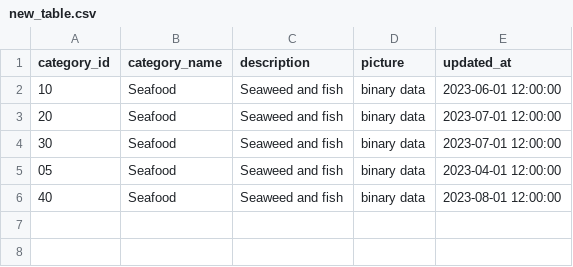
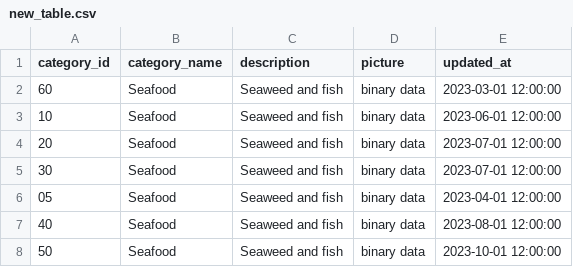
Before and after one commit to renatolmbezerra/dbt_project_northwind, a CSV file: northwind/seeds/new_table.csv, drawn as a sheet; the diff names each change by its address in the sheet, - before the commit and + after, or states it on an @@ line.

```diff
--- a/northwind/seeds/new_table.csv
+++ b/northwind/seeds/new_table.csv
+row 2: 60 | Seafood | Seaweed and fish | binary data | 2023-03-01 12:00:00
+row 8: 50 | Seafood | Seaweed and fish | binary data | 2023-10-01 12:00:00
```
Also changed, not shown: 2 other files.
